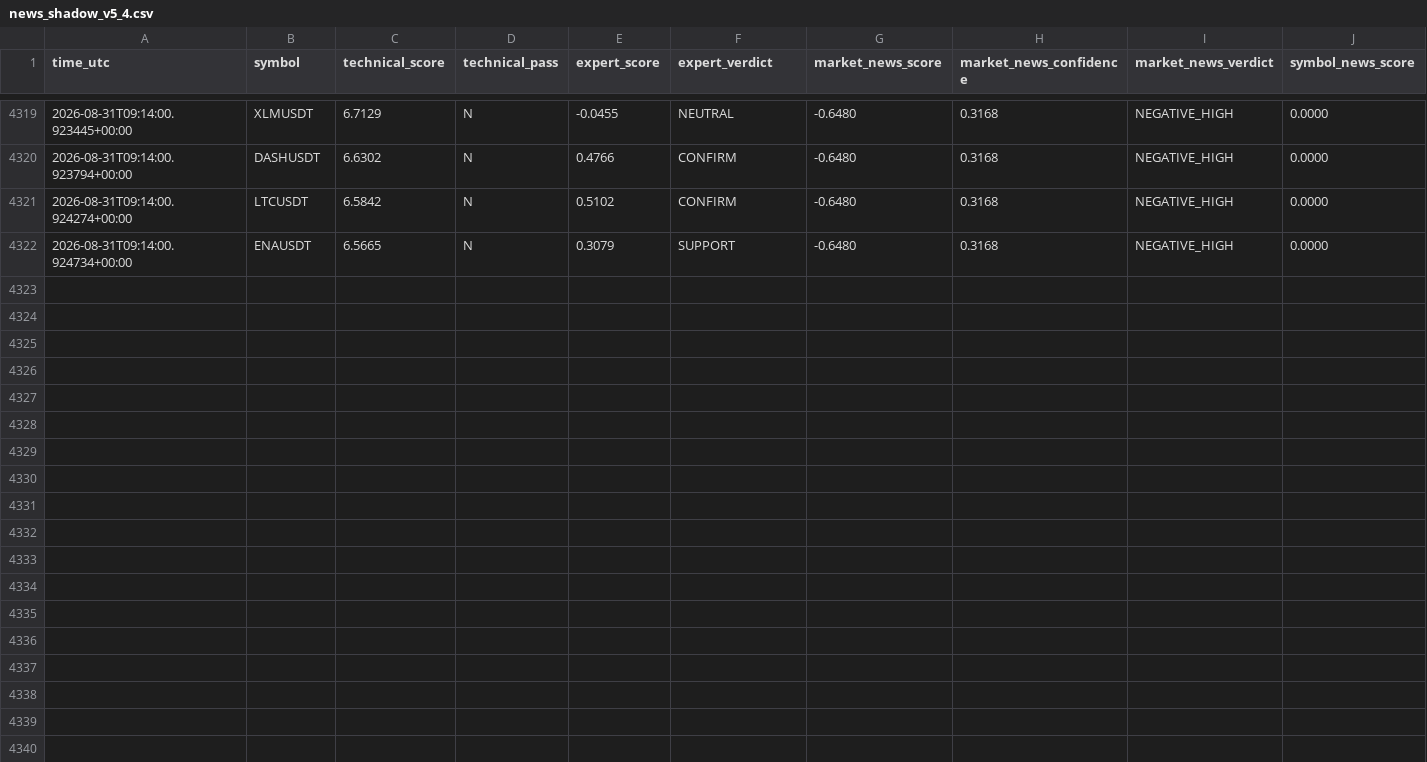
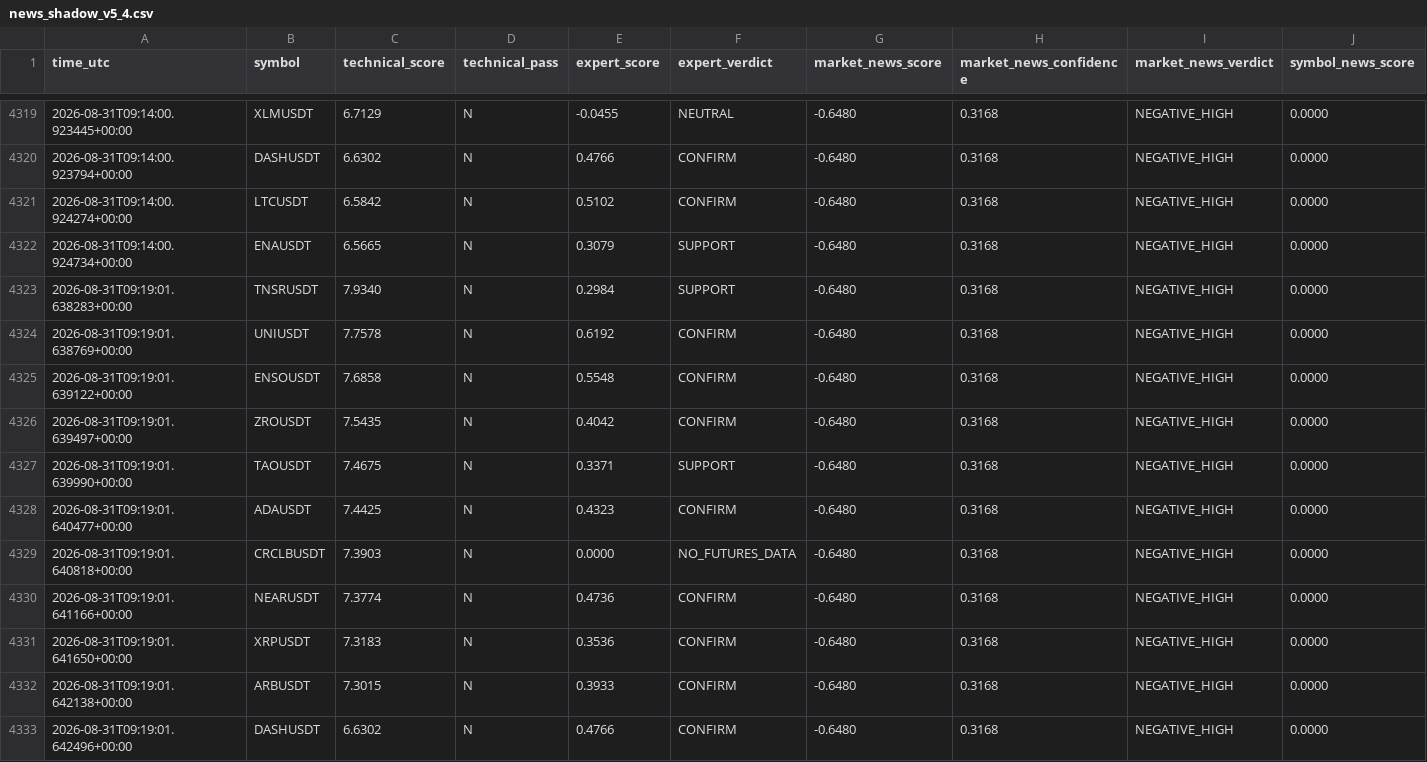
Before and after one commit to mrmatinbolandnazar-web/crypto-paper-bot, a CSV file: vps_reports/news_shadow_v5_4.csv, drawn as a sheet; only a part is shown, gaps mark what is left out; rows hold the shown columns only; the diff names each change by its address in the sheet, - before the commit and + after, or states it on an @@ line.

```diff
--- a/vps_reports/news_shadow_v5_4.csv
+++ b/vps_reports/news_shadow_v5_4.csv
+row 4323: 2026-08-31T09:19:01.638283+00:00 | TNSRUSDT | 7.9340 | N | 0.2984 | SUPPORT | -0.6480 | 0.3168 | NEGATIVE_HIGH | 0.0000
+row 4324: 2026-08-31T09:19:01.638769+00:00 | UNIUSDT | 7.7578 | N | 0.6192 | CONFIRM | -0.6480 | 0.3168 | NEGATIVE_HIGH | 0.0000
+row 4325: 2026-08-31T09:19:01.639122+00:00 | ENSOUSDT | 7.6858 | N | 0.5548 | CONFIRM | -0.6480 | 0.3168 | NEGATIVE_HIGH | 0.0000
+row 4326: 2026-08-31T09:19:01.639497+00:00 | ZROUSDT | 7.5435 | N | 0.4042 | CONFIRM | -0.6480 | 0.3168 | NEGATIVE_HIGH | 0.0000
+row 4327: 2026-08-31T09:19:01.639990+00:00 | TAOUSDT | 7.4675 | N | 0.3371 | SUPPORT | -0.6480 | 0.3168 | NEGATIVE_HIGH | 0.0000
+row 4328: 2026-08-31T09:19:01.640477+00:00 | ADAUSDT | 7.4425 | N | 0.4323 | CONFIRM | -0.6480 | 0.3168 | NEGATIVE_HIGH | 0.0000
+row 4329: 2026-08-31T09:19:01.640818+00:00 | CRCLBUSDT | 7.3903 | N | 0.0000 | NO_FUTURES_DATA | -0.6480 | 0.3168 | NEGATIVE_HIGH | 0.0000
+row 4330: 2026-08-31T09:19:01.641166+00:00 | NEARUSDT | 7.3774 | N | 0.4736 | CONFIRM | -0.6480 | 0.3168 | NEGATIVE_HIGH | 0.0000
+row 4331: 2026-08-31T09:19:01.641650+00:00 | XRPUSDT | 7.3183 | N | 0.3536 | CONFIRM | -0.6480 | 0.3168 | NEGATIVE_HIGH | 0.0000
+row 4332: 2026-08-31T09:19:01.642138+00:00 | ARBUSDT | 7.3015 | N | 0.3933 | CONFIRM | -0.6480 | 0.3168 | NEGATIVE_HIGH | 0.0000
+row 4333: 2026-08-31T09:19:01.642496+00:00 | DASHUSDT | 6.6302 | N | 0.4766 | CONFIRM | -0.6480 | 0.3168 | NEGATIVE_HIGH | 0.0000
```
Also changed, not shown: vps_reports/expert_shadow_v5_3.csv, 6 other files.
